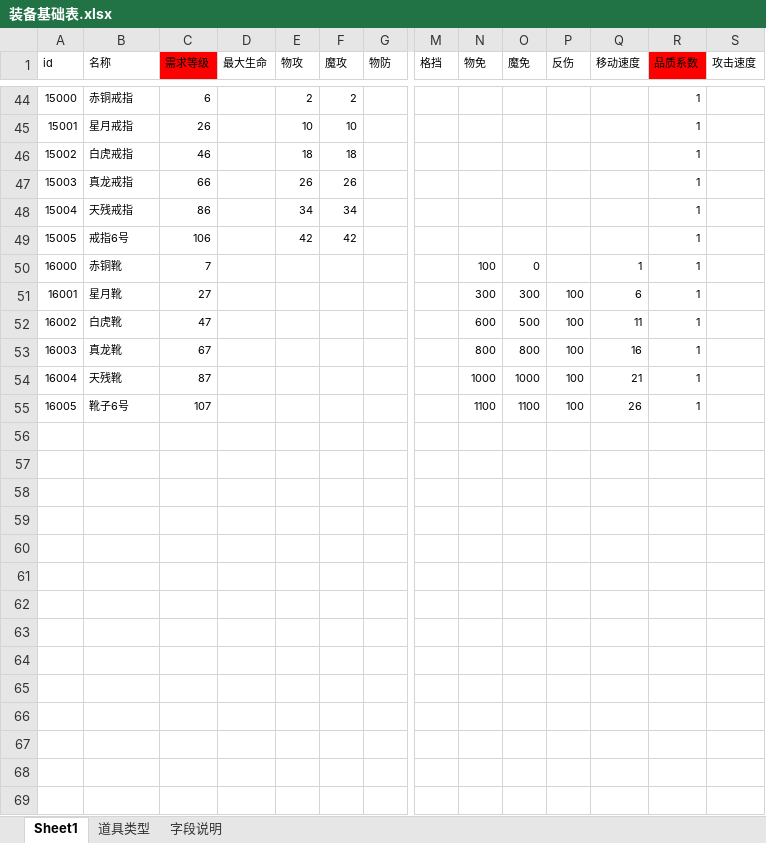
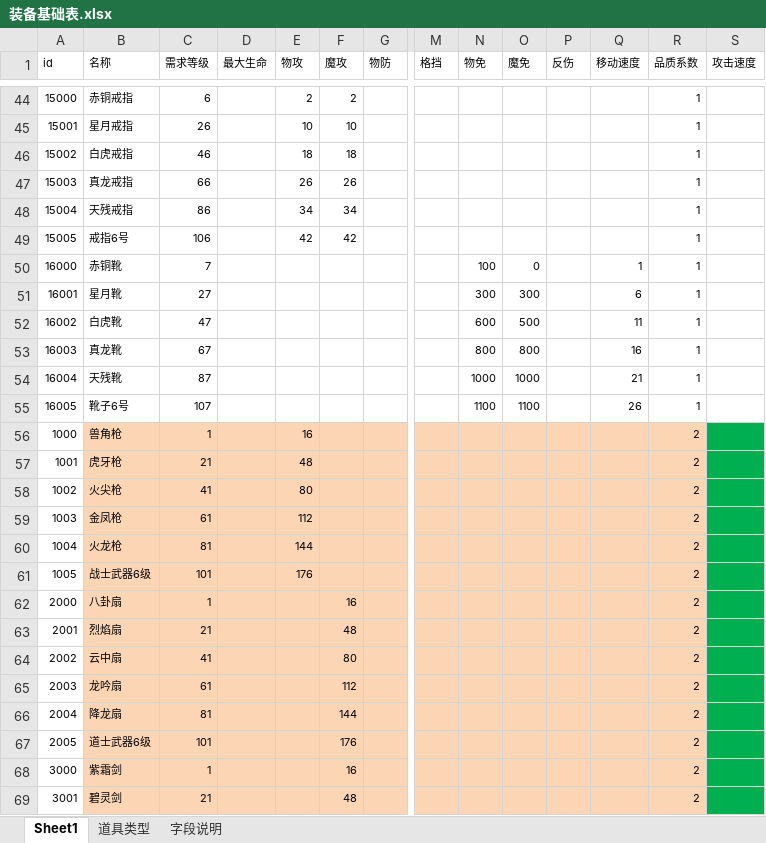
Before and after one commit to Klanly/BWM, an Excel workbook: doc/table/装备基础表.xlsx, sheet Sheet1, drawn as a sheet; only a part is shown, gaps mark what is left out; values as stored, in another font and other column widths than the file's, no borders; conditional formats not drawn; rows hold the shown columns only; the diff covers the shown part only; the diff names each change by its address in the sheet, - before the commit and + after, or states it on an @@ line.

```diff
--- a/doc/table/装备基础表.xlsx (sheet Sheet1)
+++ b/doc/table/装备基础表.xlsx (sheet Sheet1)
-C1 fill: #FF0000
+C1 fill: none
-R1 fill: #FF0000
+R1 fill: none
-P51:P55 (反伤): 100
+P51:P55 (反伤): (empty)
+row 56: 1000 | 兽角枪 | 1 |  | 16 |  |  |  |  |  |  |  | 2
+row 57: 1001 | 虎牙枪 | 21 |  | 48 |  |  |  |  |  |  |  | 2
+row 58: 1002 | 火尖枪 | 41 |  | 80 |  |  |  |  |  |  |  | 2
+row 59: 1003 | 金凤枪 | 61 |  | 112 |  |  |  |  |  |  |  | 2
+row 60: 1004 | 火龙枪 | 81 |  | 144 |  |  |  |  |  |  |  | 2
+row 61: 1005 | 战士武器6级 | 101 |  | 176 |  |  |  |  |  |  |  | 2
+row 62: 2000 | 八卦扇 | 1 |  |  | 16 |  |  |  |  |  |  | 2
+row 63: 2001 | 烈焰扇 | 21 |  |  | 48 |  |  |  |  |  |  | 2
+row 64: 2002 | 云中扇 | 41 |  |  | 80 |  |  |  |  |  |  | 2
+row 65: 2003 | 龙吟扇 | 61 |  |  | 112 |  |  |  |  |  |  | 2
+row 66: 2004 | 降龙扇 | 81 |  |  | 144 |  |  |  |  |  |  | 2
+row 67: 2005 | 道士武器6级 | 101 |  |  | 176 |  |  |  |  |  |  | 2
+row 68: 3000 | 紫霜剑 | 1 |  |  | 16 |  |  |  |  |  |  | 2
+row 69: 3001 | 碧灵剑 | 21 |  |  | 48 |  |  |  |  |  |  | 2
```
Also changed, not shown: 202 added rows elsewhere in this sheet, doc/table/Npc表.xlsx, doc/table/人物等级表.xlsx, 2 other files.
